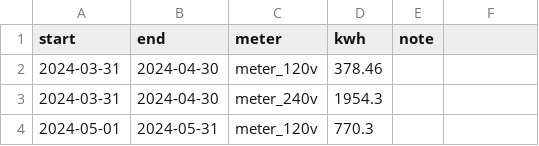
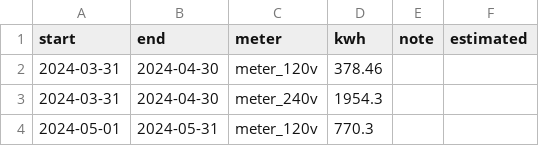
Before and after one commit to Blankerror21/TeslaCharging, a CSV file: data/readings.csv, drawn as a sheet; only a part is shown; the diff names each change by its address in the sheet, - before the commit and + after, or states it on an @@ line.

```diff
--- a/data/readings.csv
+++ b/data/readings.csv
-F1: (empty)
+F1: estimated
```
Also changed, not shown: 3 other files.
